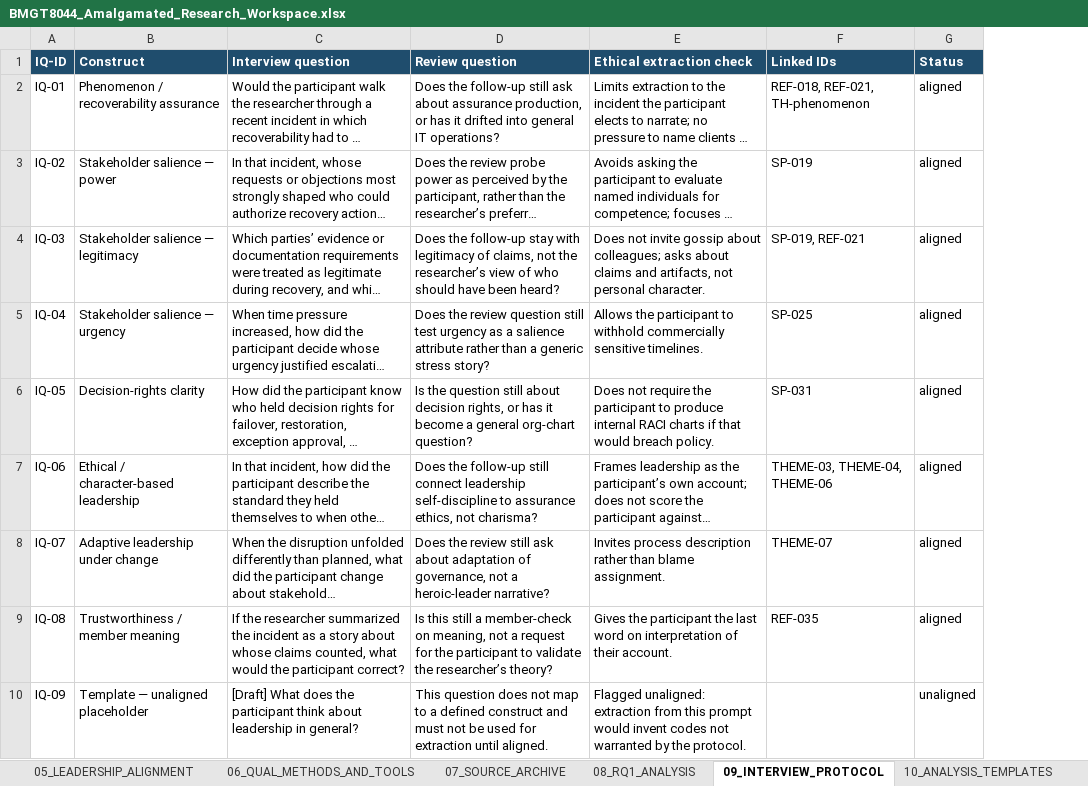
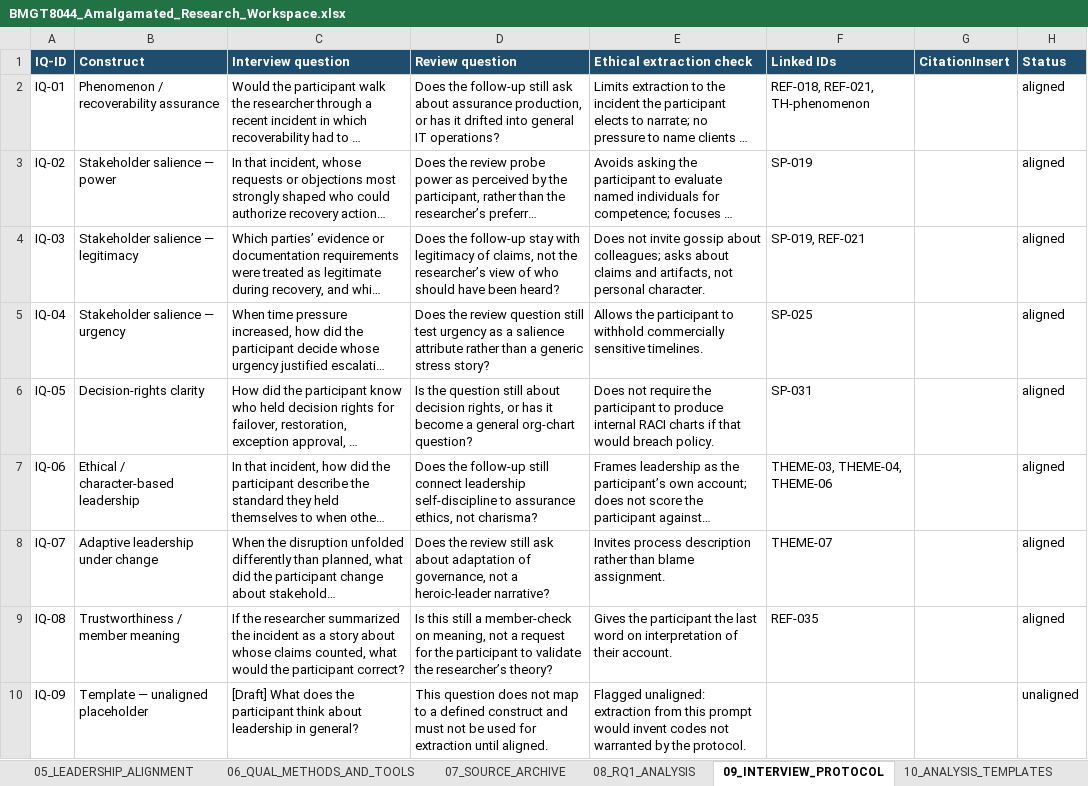
Before and after one commit to delano2x-Procedurals/RSCH-V8927, an Excel workbook: workbook/BMGT8044_Amalgamated_Research_Workspace.xlsx, sheet 09_INTERVIEW_PROTOCOL, drawn as a sheet; long unchanged cells end in …; values as stored, in another font and other column widths than the file's, no borders; the diff names each change by its address in the sheet, - before the commit and + after, or states it on an @@ line.

```diff
--- a/workbook/BMGT8044_Amalgamated_Research_Workspace.xlsx (sheet 09_INTERVIEW_PROTOCOL)
+++ b/workbook/BMGT8044_Amalgamated_Research_Workspace.xlsx (sheet 09_INTERVIEW_PROTOCOL)
+column G (CitationInsert), empty
```
Also changed, not shown: sheet 11_CITATION_INSERTS, sheet 03_REFERENCES_MASTER, sheet 00_README, sheet 08_RQ1_ANALYSIS, sheet 10_ANALYSIS_TEMPLATES, sheet 01_DASHBOARD, other sheet tabs, 24 other files.
